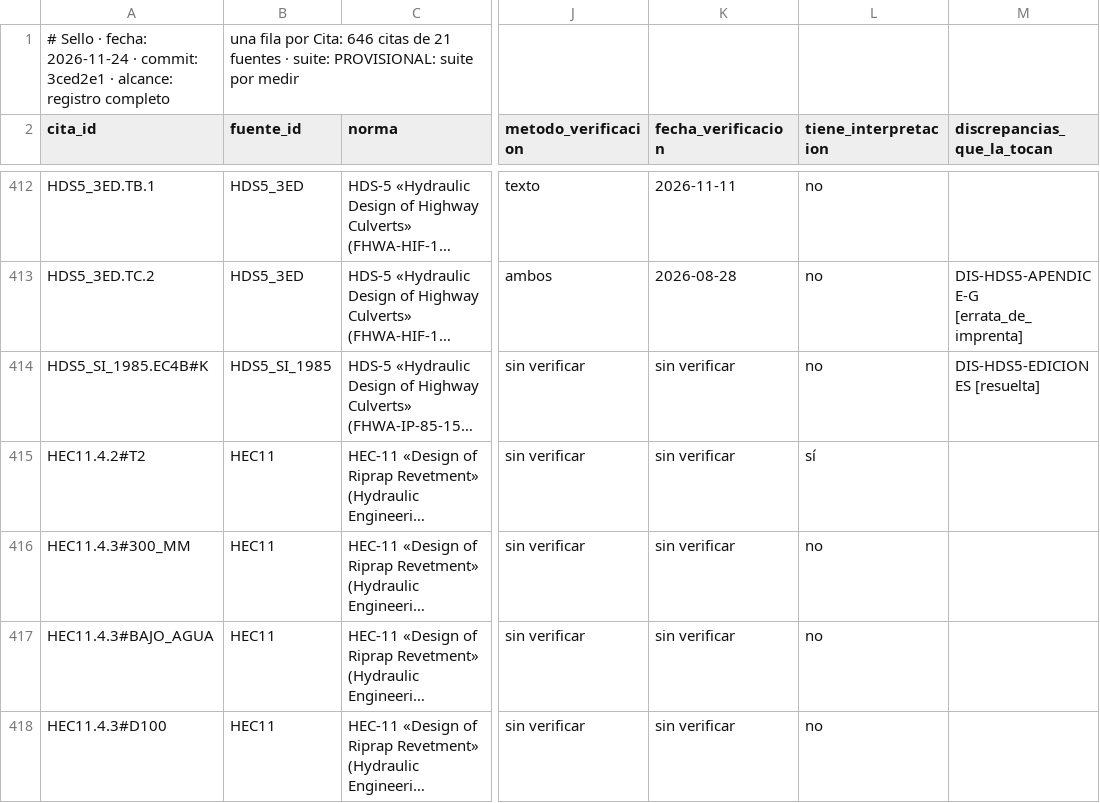
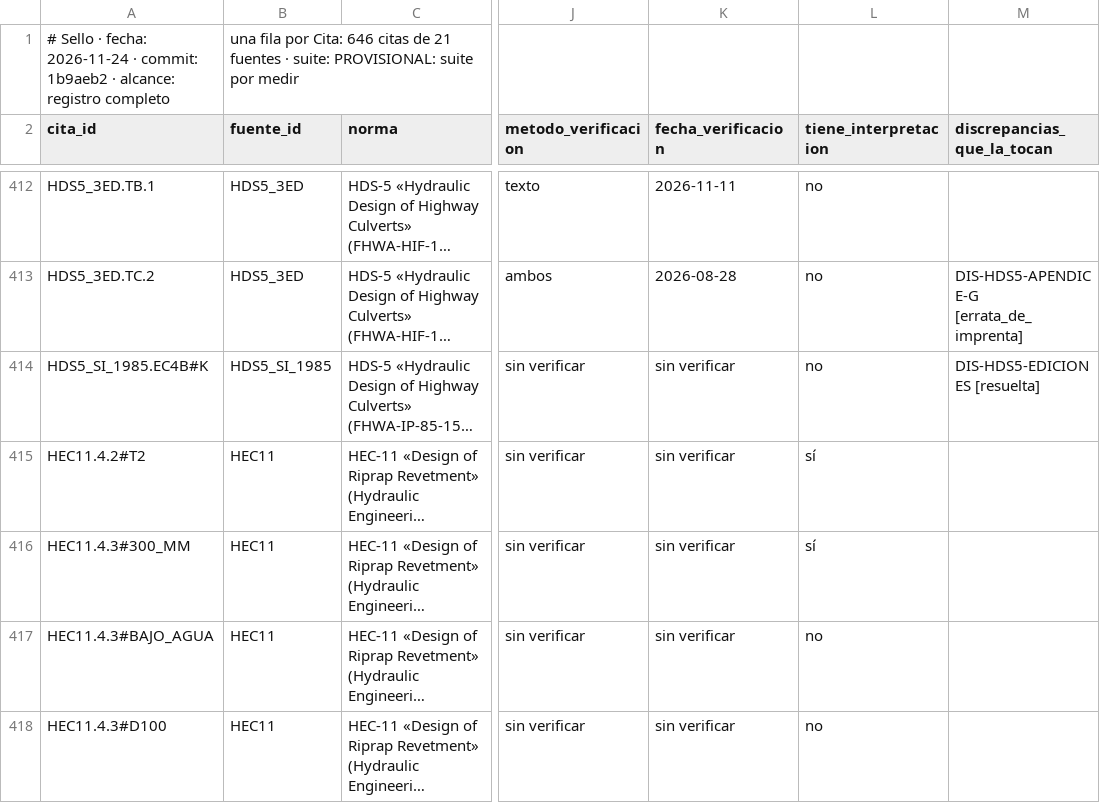
Before and after one commit to Andy-rba30/Proyecto_alcantarillas, a CSV file: docs/trazabilidad.csv, drawn as a sheet; only a part is shown, gaps mark what is left out; long unchanged cells end in …; the diff names each change by its address in the sheet, - before the commit and + after, or states it on an @@ line.

```diff
--- a/docs/trazabilidad.csv
+++ b/docs/trazabilidad.csv
-A1 (cita_id): …· commit: 3ced2e1 · alcance:…
+A1 (cita_id): …· commit: 1b9aeb2 · alcance:…
-L416 (tiene_interpretacion): no
+L416 (tiene_interpretacion): sí
```
Also changed, not shown: 11 other files.
